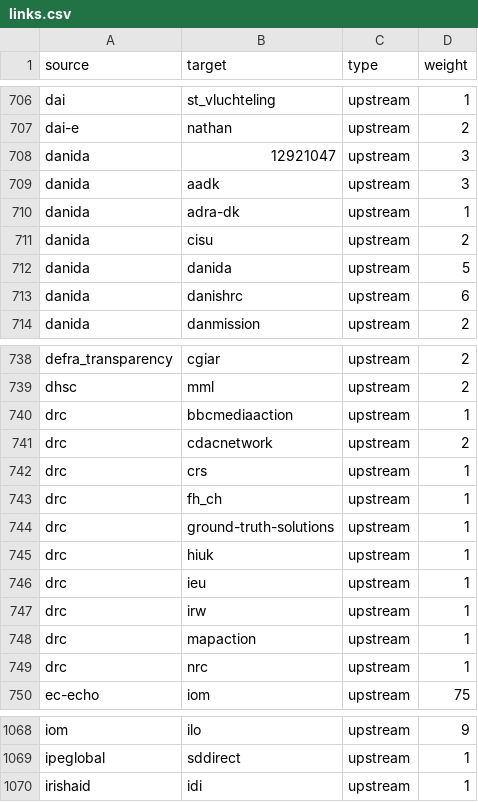
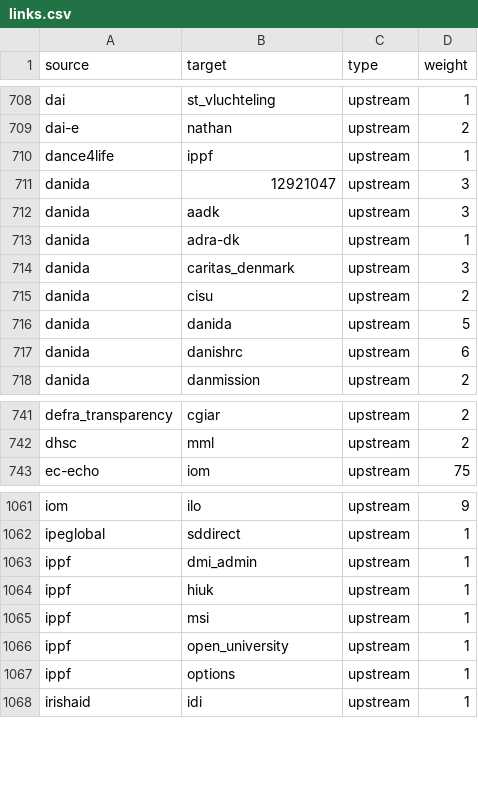
Before and after one commit to andylolz/traceability, a CSV file: links.csv, drawn as a sheet; only a part is shown, gaps mark what is left out; the diff covers the shown part only.

```diff
--- a/links.csv
+++ b/links.csv
@@ -707,2 +709,3 @@ dai,st_vluchteling,upstream,1
 dai-e,nathan,upstream,2
+dance4life,ippf,upstream,1
 danida,12921047,upstream,3
@@ -710,2 +713,3 @@ danida,aadk,upstream,3
 danida,adra-dk,upstream,1
+danida,caritas_denmark,upstream,3
 danida,cisu,upstream,2
@@ -739,12 +742,2 @@ defra_transparency,cgiar,upstream,2
 dhsc,mml,upstream,2
-drc,bbcmediaaction,upstream,1
-drc,cdacnetwork,upstream,2
-drc,crs,upstream,1
-drc,fh_ch,upstream,1
-drc,ground-truth-solutions,upstream,1
-drc,hiuk,upstream,1
-drc,ieu,upstream,1
-drc,irw,upstream,1
-drc,mapaction,upstream,1
-drc,nrc,upstream,1
 ec-echo,iom,upstream,75
@@ -1069,2 +1062,7 @@ iom,ilo,upstream,9
 ipeglobal,sddirect,upstream,1
+ippf,dmi_admin,upstream,1
+ippf,hiuk,upstream,1
+ippf,msi,upstream,1
+ippf,open_university,upstream,1
+ippf,options,upstream,1
 irishaid,idi,upstream,1
```
Also changed, not shown: 10 added rows, 8 removed rows and 4 edited cells elsewhere in this file.
